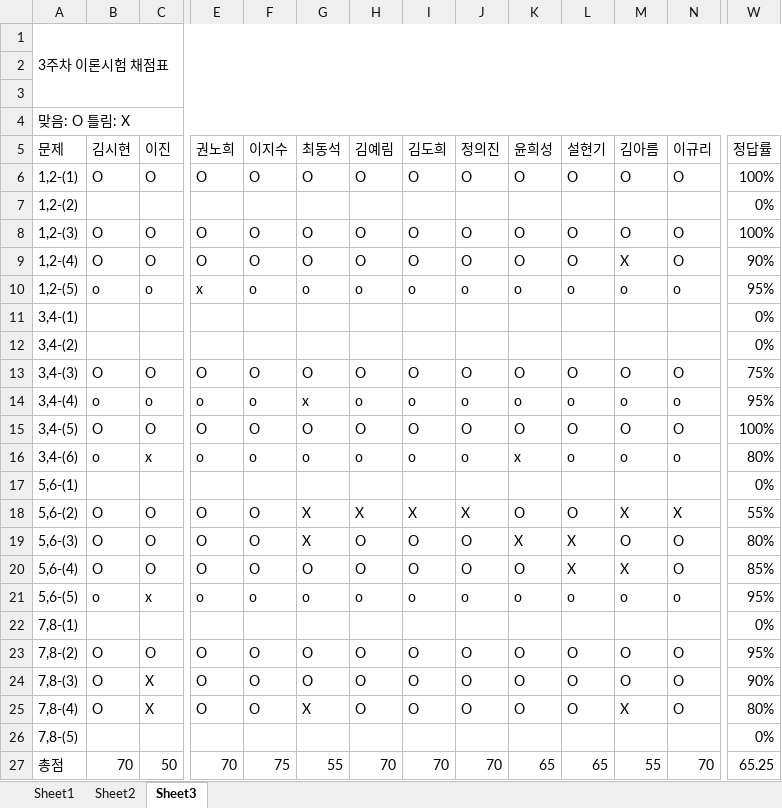
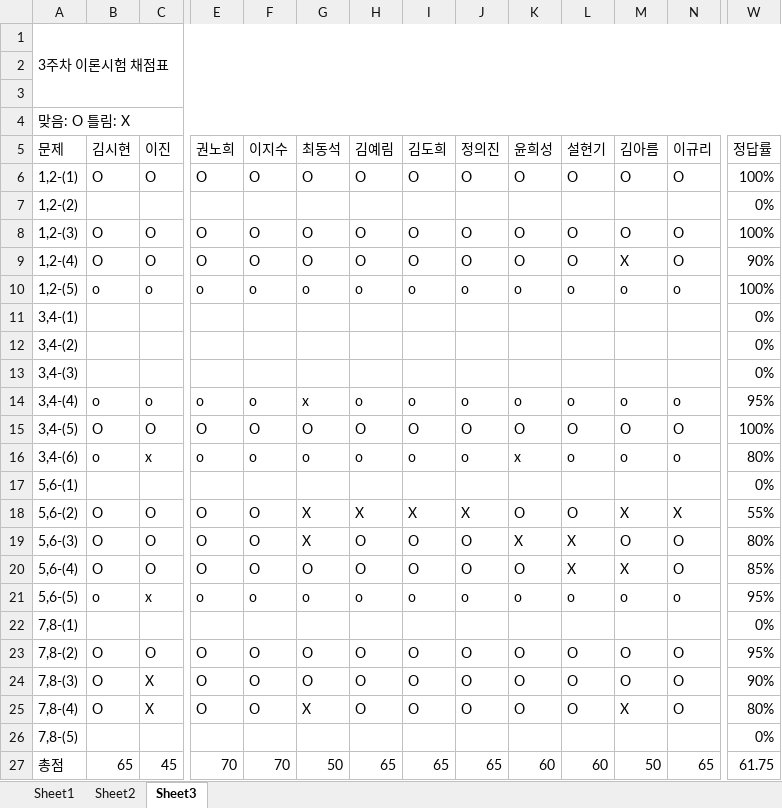
Before and after one commit to longBright/2022_DeepLearningStudy, an Excel workbook: 02_Test_Data/DeepLearningStudy_4기_채점표.xlsx, sheet Sheet3, drawn as a sheet; only a part is shown, gaps mark what is left out; values as stored, in another font and other column widths than the file's, no cell formats; removed rows and columns are numbered as before the commit, all else as after; rows hold the shown columns only; the diff covers the shown part only; the diff names each change by its address in the sheet, - before the commit and + after, or states it on an @@ line.

```diff
--- a/02_Test_Data/DeepLearningStudy_4기_채점표.xlsx (sheet Sheet3)
+++ b/02_Test_Data/DeepLearningStudy_4기_채점표.xlsx (sheet Sheet3)
-E10 (권노희): x
+E10 (권노희): o
-W10 (정답률): 95%
+W10 (정답률): 100%
-row 13: 3,4-(3) | O | O | O | O | O | O | O | O | O | O | O | O | 75%
+row 13: 3,4-(3) |  |  |  |  |  |  |  |  |  |  |  |  | 0%
-B27 (김시현): 70
+B27 (김시현): 65
-C27 (이진): 50
+C27 (이진): 45
-F27 (이지수): 75
+F27 (이지수): 70
-G27 (최동석): 55
+G27 (최동석): 50
-H27 (김예림): 70
+H27 (김예림): 65
-I27 (김도희): 70
+I27 (김도희): 65
-J27 (정의진): 70
+J27 (정의진): 65
-K27 (윤희성): 65
+K27 (윤희성): 60
-L27 (설현기): 65
+L27 (설현기): 60
-M27 (김아름): 55
+M27 (김아름): 50
-N27 (이규리): 70
+N27 (이규리): 65
-W27 (정답률): 65.25
+W27 (정답률): 61.75
```
Also changed, not shown: 4 edited cells elsewhere in this sheet, sheet Sheet1, sheet Sheet2, cell formats, formulas that keep their value.
